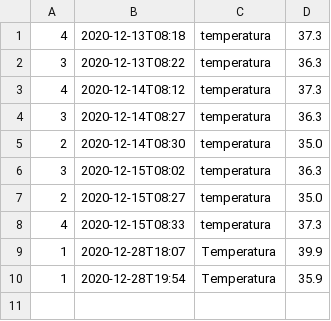
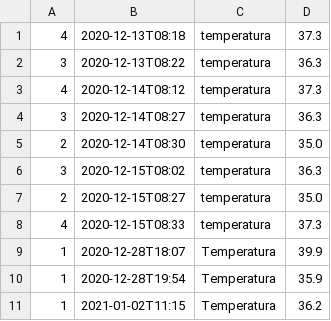
Before and after one commit to Abdiel49/PlataformaDeMonitoreo, a CSV file: src/pmonitoreo/backend/cohabitantes/cohabitantes.csv, drawn as a sheet; the diff names each change by its address in the sheet, - before the commit and + after, or states it on an @@ line.

```diff
--- a/src/pmonitoreo/backend/cohabitantes/cohabitantes.csv
+++ b/src/pmonitoreo/backend/cohabitantes/cohabitantes.csv
+row 11: 1 | 2021-01-02T11:15 | Temperatura | 36.2
```
